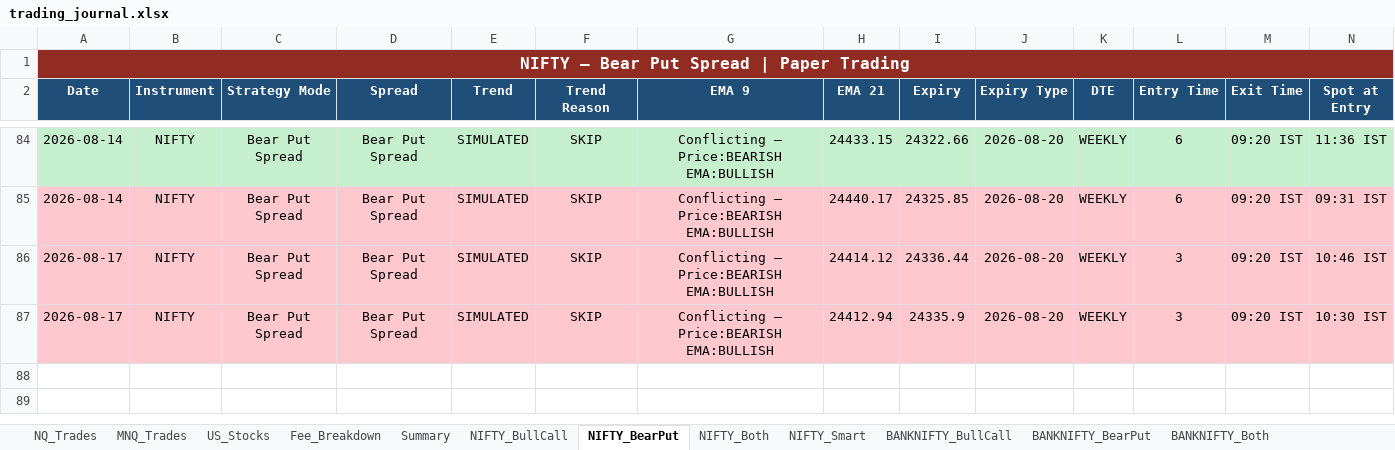
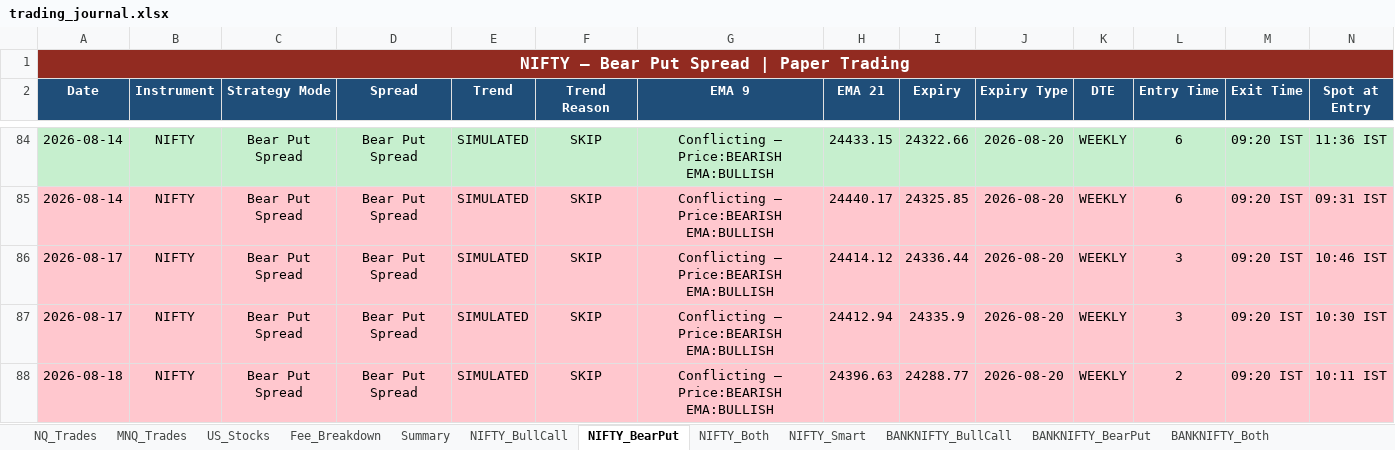
Before and after one commit to Abu086/nq-mnq-bot, an Excel workbook: trading_journal.xlsx, sheet NIFTY_BearPut, drawn as a sheet; only a part is shown, gaps mark what is left out; values as stored, in another font and other column widths than the file's, no borders; rows hold the shown columns only; the diff names each change by its address in the sheet, - before the commit and + after, or states it on an @@ line.

```diff
--- a/trading_journal.xlsx (sheet NIFTY_BearPut)
+++ b/trading_journal.xlsx (sheet NIFTY_BearPut)
+row 88: 2026-08-18 | NIFTY | Bear Put Spread | Bear Put Spread | SIMULATED | SKIP | Conflicting — Price:BEARISH EMA:BULLISH | 24396.63 | 24288.77 | 2026-08-20 | WEEKLY | 2 | 09:20 IST | 10:11 IST
```
Also changed, not shown: sheet NIFTY_Both, sheet BANKNIFTY_Both, sheet NIFTY_BullCall, sheet BANKNIFTY_BearPut, sheet BANKNIFTY_BullCall, sheet NQ_Trades, 3 more sheets, 2 other files.
